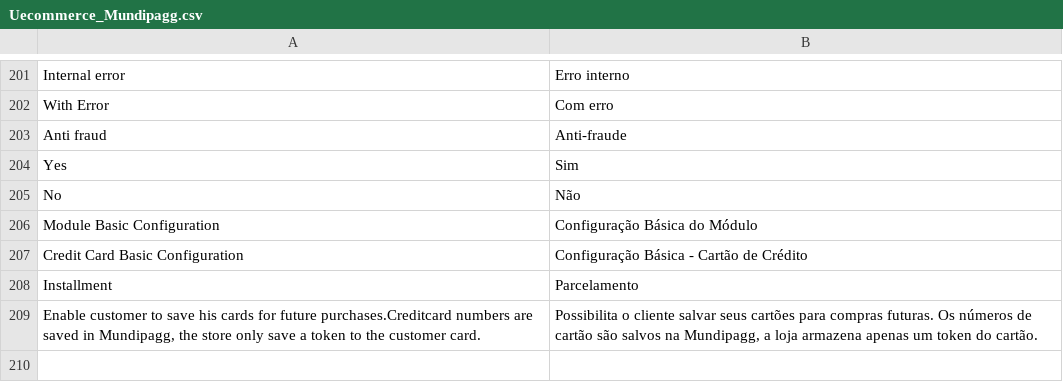
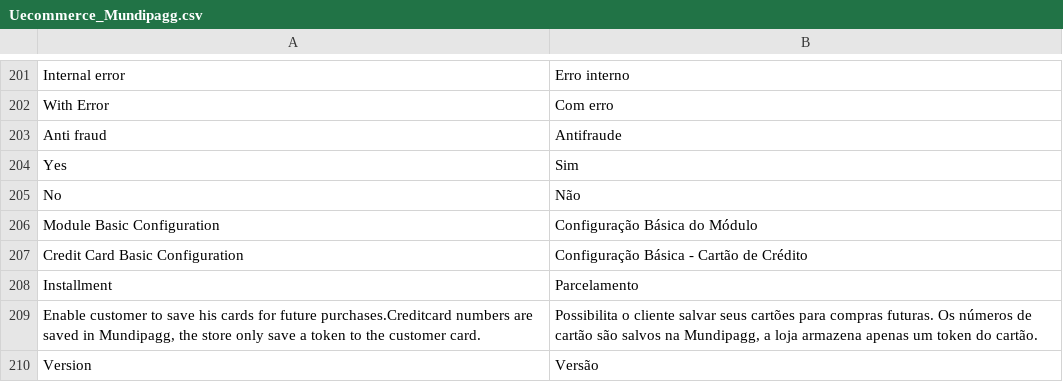
Before and after one commit to zpvini/magento-module, a CSV file: app/locale/pt_BR/Uecommerce_Mundipagg.csv, drawn as a sheet; only a part is shown, gaps mark what is left out.

Commit message:
:art: PT-br translations revised

```diff
--- a/app/locale/pt_BR/Uecommerce_Mundipagg.csv
+++ b/app/locale/pt_BR/Uecommerce_Mundipagg.csv
@@ -202,3 +202,3 @@
 "With Error","Com erro"
-"Anti fraud","Anti-fraude"
+"Anti fraud","Antifraude"
 "Yes","Sim"
@@ -209 +209,2 @@
 "Enable customer to save his cards for future purchases.Creditcard numbers are saved in Mundipagg, the store only save a token to the customer card.","Possibilita o cliente salvar seus cartões para compras futuras. Os números de cartão são salvos na Mundipagg, a loja armazena apenas um token do cartão."
+"Version","Versão"
```
Also changed, not shown: 1 other file.
